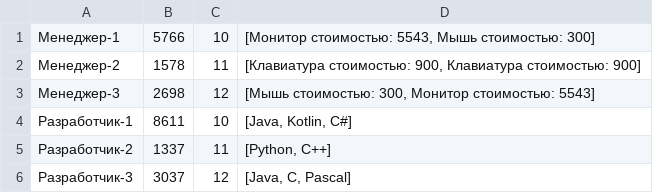
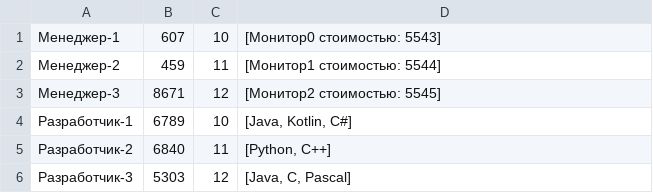
Before and after one commit to Aaaaa988/Eltex-lessons, a CSV file: Lesson2_hierarchy/out.csv, drawn as a sheet.

Commit message:
add JSON to DB in Hierarchy

```diff
--- a/Lesson2_hierarchy/out.csv
+++ b/Lesson2_hierarchy/out.csv
@@ -1,6 +1,6 @@
-Менеджер-1 ; 5766 ; 10 ; [Монитор стоимостью: 5543, Мышь стоимостью: 300]
-Менеджер-2 ; 1578 ; 11 ; [Клавиатура стоимостью: 900, Клавиатура стоимостью: 900]
-Менеджер-3 ; 2698 ; 12 ; [Мышь стоимостью: 300, Монитор стоимостью: 5543]
-Разработчик-1 ; 8611 ; 10 ; [Java, Kotlin, C#]
-Разработчик-2 ; 1337 ; 11 ; [Python, C++]
-Разработчик-3 ; 3037 ; 12 ; [Java, C, Pascal]
+Менеджер-1 ; 607 ; 10 ; [Монитор0 стоимостью: 5543]
+Менеджер-2 ; 459 ; 11 ; [Монитор1 стоимостью: 5544]
+Менеджер-3 ; 8671 ; 12 ; [Монитор2 стоимостью: 5545]
+Разработчик-1 ; 6789 ; 10 ; [Java, Kotlin, C#]
+Разработчик-2 ; 6840 ; 11 ; [Python, C++]
+Разработчик-3 ; 5303 ; 12 ; [Java, C, Pascal]
```
Also changed, not shown: 11 other files.
